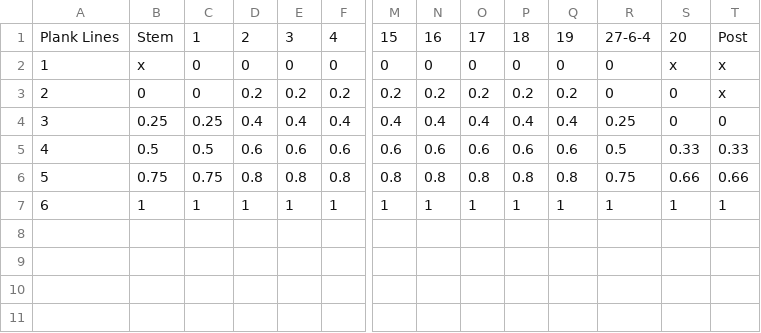
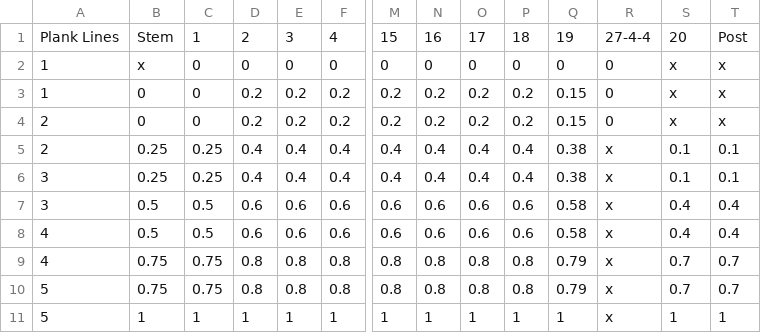
Before and after one commit to e-matteson/lapstrake, a CSV file: planks.csv, drawn as a sheet; only a part is shown, gaps mark what is left out; addresses are those after the commit; rows hold the shown columns only; the diff names each change by its address in the sheet, - before the commit and + after, or states it on an @@ line.

Commit message:
Split plank spec into separate top and bottom rows. Also refactoring.

```diff
--- a/planks.csv
+++ b/planks.csv
-R1: 27-6-4
+R1: 27-4-4
+row 3: 1 | 0 | 0 | 0.2 | 0.2 | 0.2 | 0.2 | 0.2 | 0.2 | 0.2 | 0.15 | 0 | x | x
-Q4: 0.2
+Q4: 0.15
-S4: 0
+S4: x
+row 5: 2 | 0.25 | 0.25 | 0.4 | 0.4 | 0.4 | 0.4 | 0.4 | 0.4 | 0.4 | 0.38 | x | 0.1 | 0.1
-Q6: 0.4
+Q6: 0.38
-R6: 0.25
+R6: x
-S6: 0
+S6: 0.1
-T6: 0
+T6: 0.1
+row 7: 3 | 0.5 | 0.5 | 0.6 | 0.6 | 0.6 | 0.6 | 0.6 | 0.6 | 0.6 | 0.58 | x | 0.4 | 0.4
-Q8: 0.6
+Q8: 0.58
-R8: 0.5
+R8: x
-S8: 0.33
+S8: 0.4
-T8: 0.33
+T8: 0.4
+row 9: 4 | 0.75 | 0.75 | 0.8 | 0.8 | 0.8 | 0.8 | 0.8 | 0.8 | 0.8 | 0.79 | x | 0.7 | 0.7
-Q10: 0.8
+Q10: 0.79
-R10: 0.75
+R10: x
-S10: 0.66
+S10: 0.7
-T10: 0.66
+T10: 0.7
-A11: 6
+A11: 5
-R11: 1
+R11: x
```
Also changed, not shown: 4 other files.
